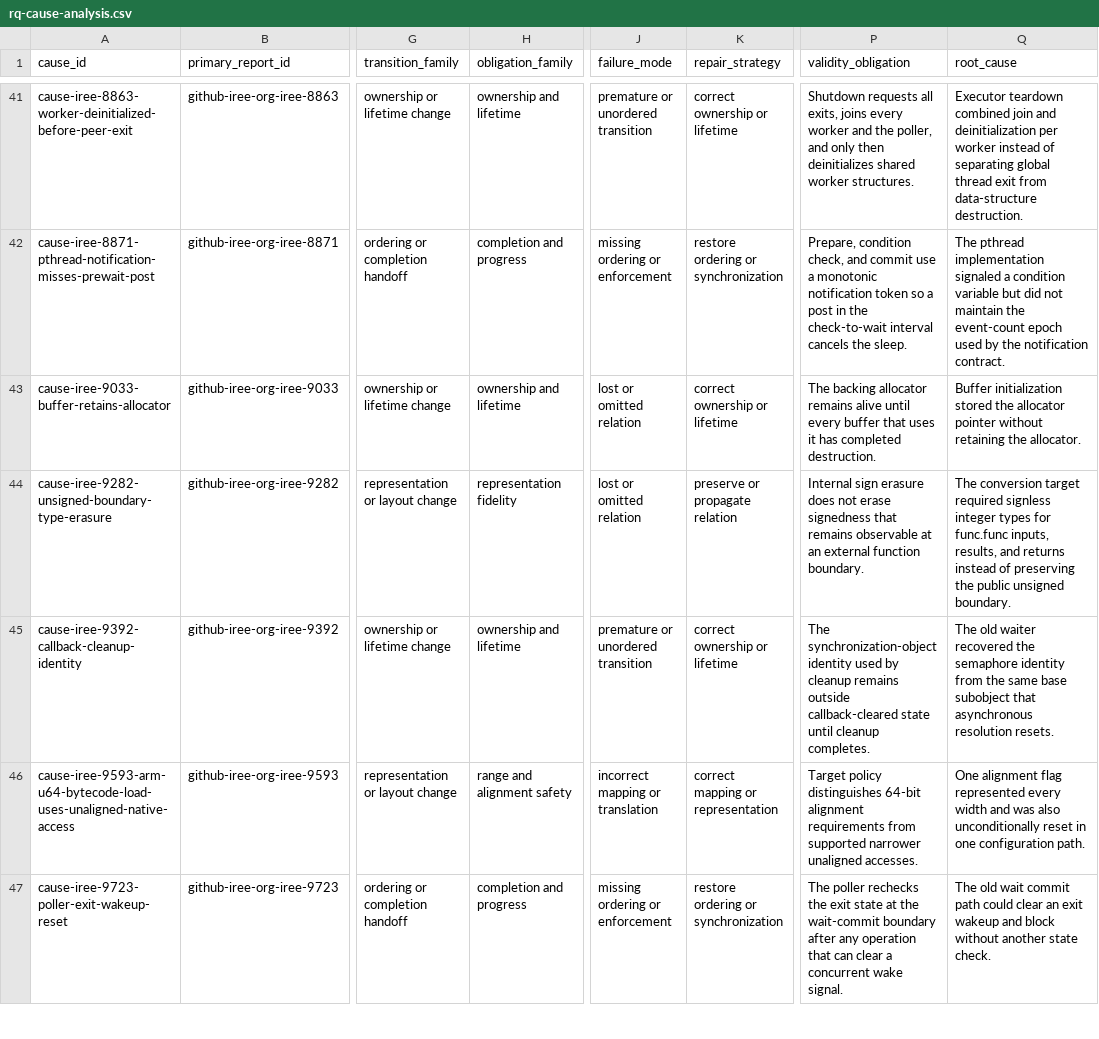
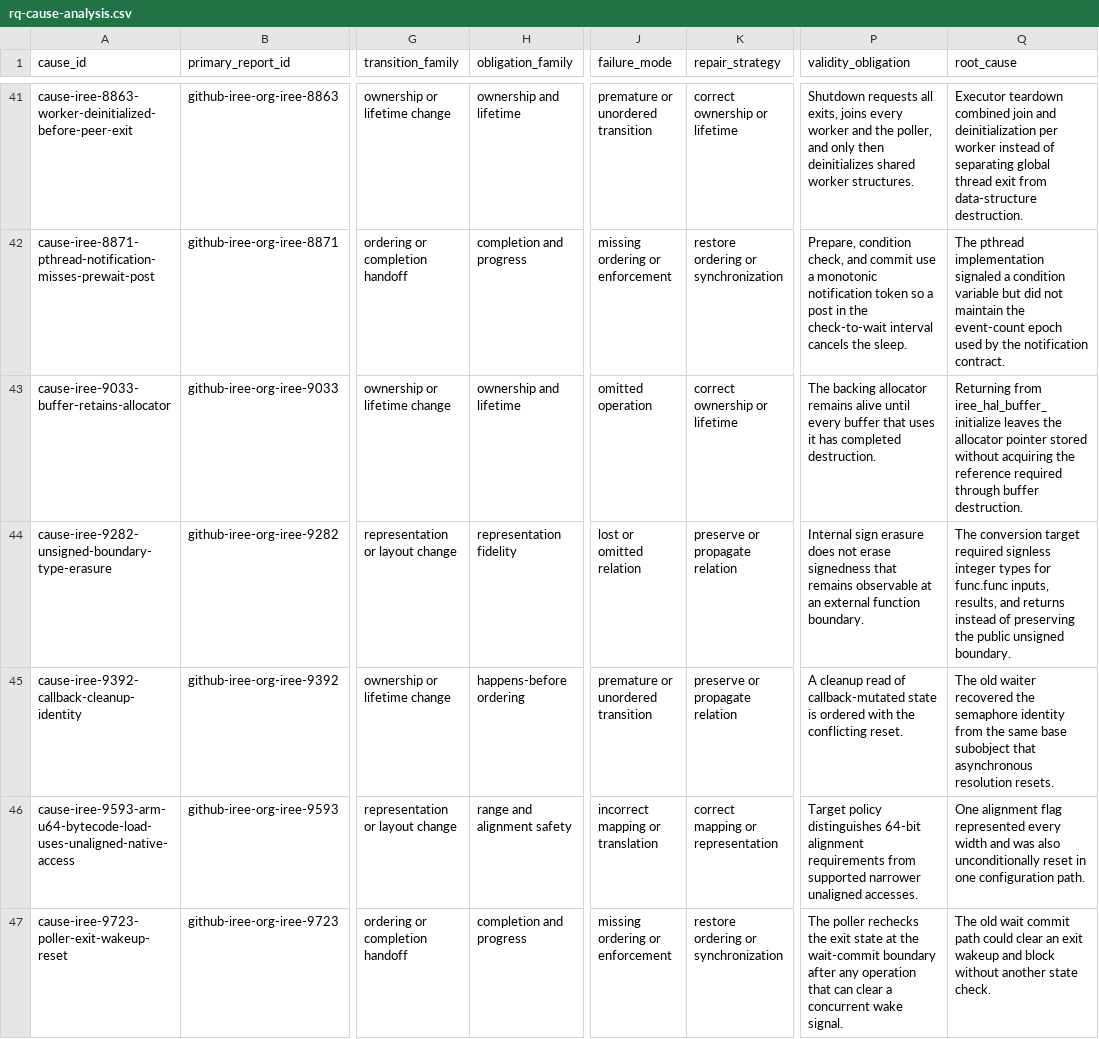
Before and after one commit to awen-li/TensorBound, a CSV file: results/rq-cause-analysis.csv, drawn as a sheet; only a part is shown, gaps mark what is left out; the diff names each change by its address in the sheet, - before the commit and + after, or states it on an @@ line.

```diff
--- a/results/rq-cause-analysis.csv
+++ b/results/rq-cause-analysis.csv
-J43 (failure_mode): lost or omitted relation
+J43 (failure_mode): omitted operation
-Q43 (root_cause): Buffer initialization stored the allocator pointer without retaining the allocator.
+Q43 (root_cause): Returning from iree_hal_buffer_initialize leaves the allocator pointer stored without acquiring the reference required through buffer destruction.
-H45 (obligation_family): ownership and lifetime
+H45 (obligation_family): happens-before ordering
-K45 (repair_strategy): correct ownership or lifetime
+K45 (repair_strategy): preserve or propagate relation
-P45 (validity_obligation): The synchronization-object identity used by cleanup remains outside callback-cleared state until cleanup completes.
+P45 (validity_obligation): A cleanup read of callback-mutated state is ordered with the conflicting reset.
```
Also changed, not shown: data/final/cases.csv, results/causal-selection-audit.csv, 23 other files.
